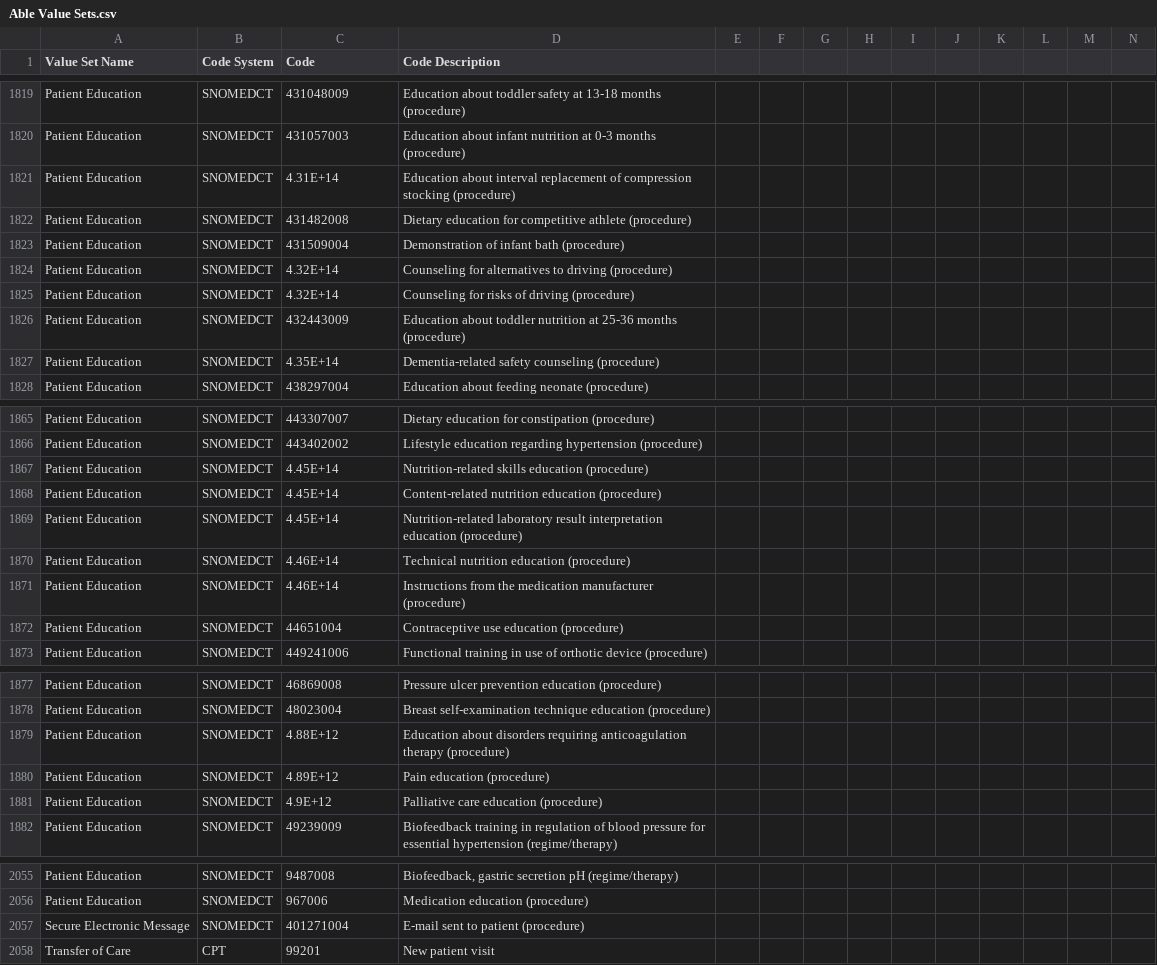
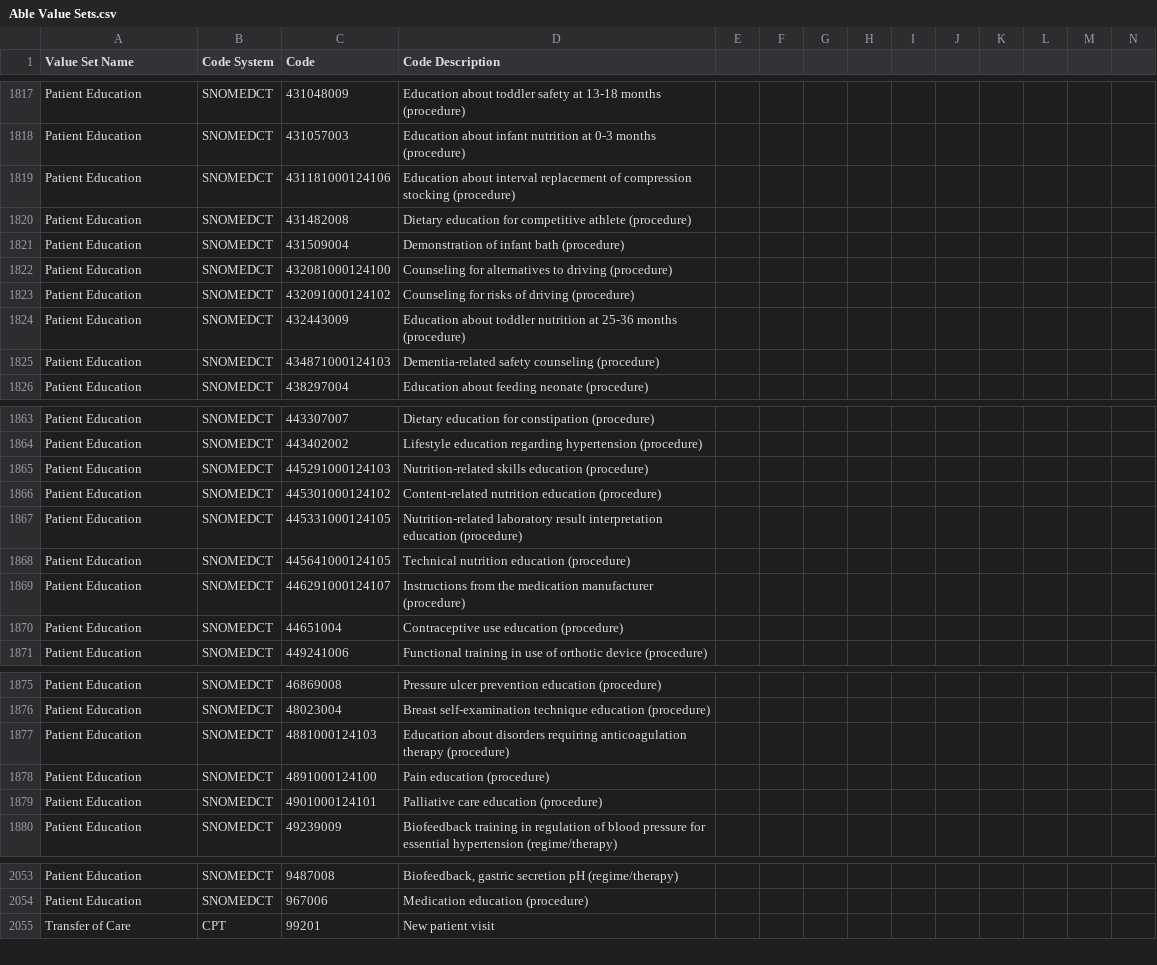
Before and after one commit to hpmsnell/measures, a CSV file: value_sets/Able Value Sets.csv, drawn as a sheet; only a part is shown, gaps mark what is left out; removed rows and columns are numbered as before the commit, all else as after; rows hold the shown columns only; the diff covers the shown part only; the diff names each change by its address in the sheet, - before the commit and + after, or states it on an @@ line.

```diff
--- a/value_sets/Able Value Sets.csv
+++ b/value_sets/Able Value Sets.csv
-C1819 (Code): 4.31E+14
+C1819 (Code): 431181000124106
-C1822 (Code): 4.32E+14
+C1822 (Code): 432081000124100
-C1823 (Code): 4.32E+14
+C1823 (Code): 432091000124102
-C1825 (Code): 4.35E+14
+C1825 (Code): 434871000124103
-C1865 (Code): 4.45E+14
+C1865 (Code): 445291000124103
-C1866 (Code): 4.45E+14
+C1866 (Code): 445301000124102
-C1867 (Code): 4.45E+14
+C1867 (Code): 445331000124105
-C1868 (Code): 4.46E+14
+C1868 (Code): 445641000124105
-C1869 (Code): 4.46E+14
+C1869 (Code): 446291000124107
-C1877 (Code): 4.88E+12
+C1877 (Code): 4881000124103
-C1878 (Code): 4.89E+12
+C1878 (Code): 4891000124100
-C1879 (Code): 4.9E+12
+C1879 (Code): 4901000124101
-row 2057: Secure Electronic Message | SNOMEDCT | 401271004 | E-mail sent to patient (procedure)
```
Also changed, not shown: 6 added rows, 2 removed rows and 30 edited cells elsewhere in this file, 6 other files.
